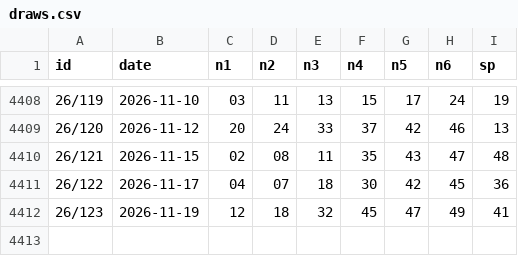
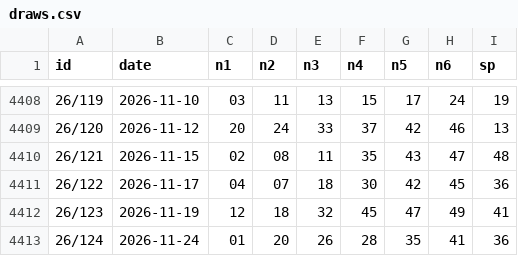
Before and after one commit to Herofung1028/marksix, a CSV file: data/draws.csv, drawn as a sheet; only a part is shown, gaps mark what is left out.

```diff
--- a/data/draws.csv
+++ b/data/draws.csv
@@ -4412 +4412,2 @@ id,date,n1,n2,n3,n4,n5,n6,sp
 26/123,2026-11-19,12,18,32,45,47,49,41
+26/124,2026-11-24,01,20,26,28,35,41,36
```
